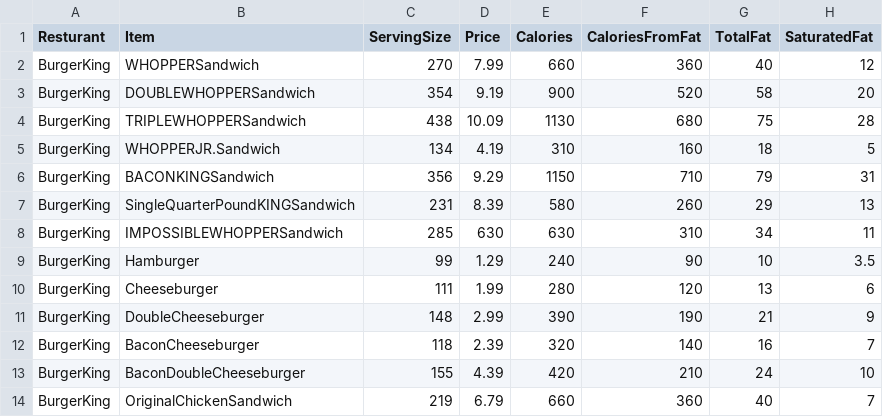
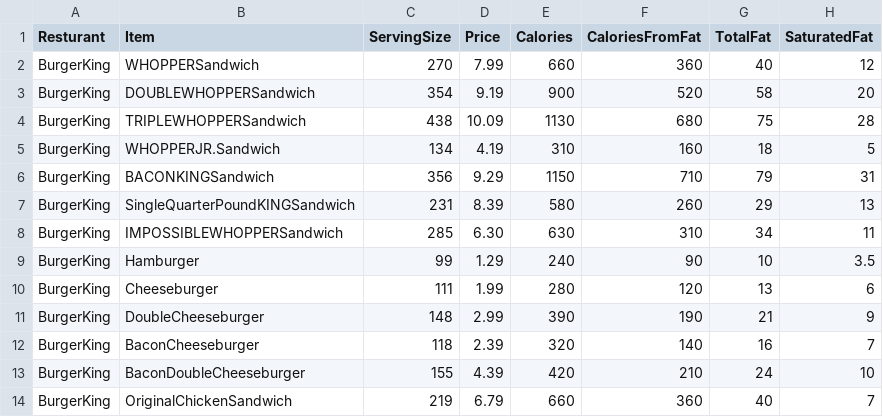
Before and after one commit to alainaliu/sdsw-project, a CSV file: sdsw restaurants - burgerking.csv, drawn as a sheet; only a part is shown; the diff names each change by its address in the sheet, - before the commit and + after, or states it on an @@ line.

Commit message:
Update sdsw restaurants - burgerking.csv

```diff
--- a/sdsw restaurants - burgerking.csv
+++ b/sdsw restaurants - burgerking.csv
-D8 (Price): 630
+D8 (Price): 6.30
```
